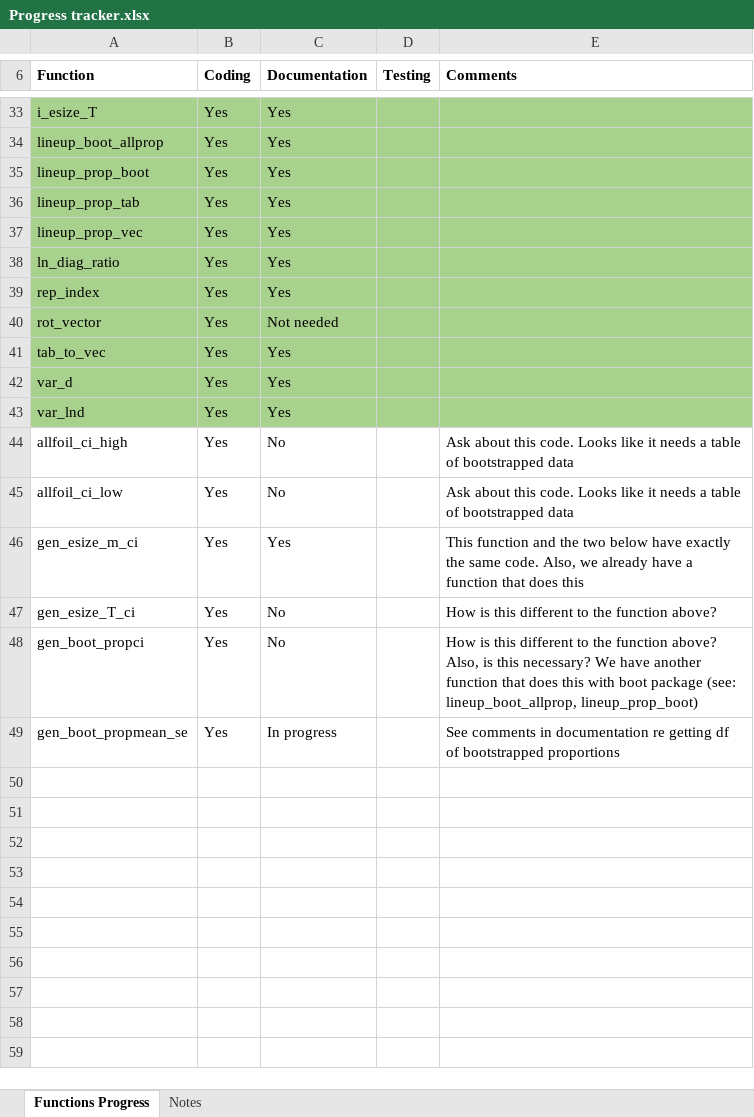
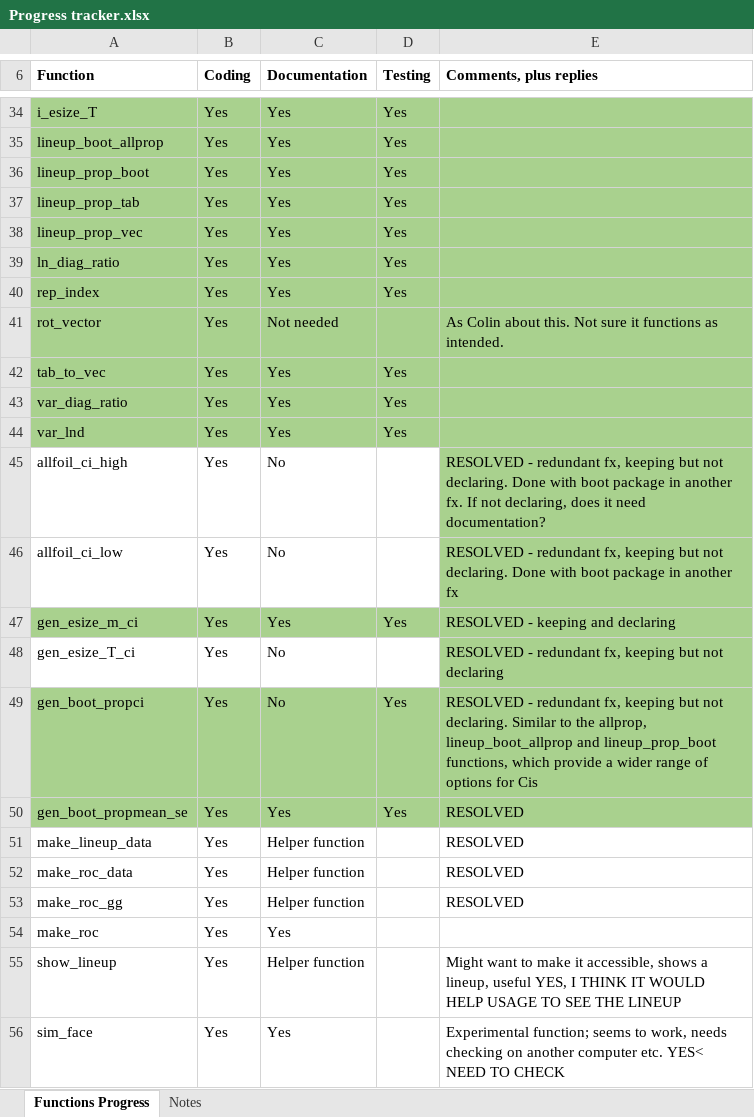
Before and after one commit to tmnaylor/lineupstat, an Excel workbook: Progress tracker.xlsx, sheet Functions Progress, drawn as a sheet; only a part is shown, gaps mark what is left out; values as stored, in another font and other column widths than the file's, no borders; addresses are those after the commit; the diff covers the shown part only; the diff names each change by its address in the sheet, - before the commit and + after, or states it on an @@ line.

Commit message:
Progress

```diff
--- a/Progress tracker.xlsx (sheet Functions Progress)
+++ b/Progress tracker.xlsx (sheet Functions Progress)
-E6: Comments
+E6: Comments, plus replies
-D34:D40 (Testing): (empty)
+D34:D40 (Testing): Yes
-E41 (Comments, plus replies): (empty)
+E41 (Comments, plus replies): As Colin about this. Not sure it functions as intended.
-D42:D44 (Testing): (empty)
+D42:D44 (Testing): Yes
-A43 (Function): var_d
+A43 (Function): var_diag_ratio
-E45 (Comments, plus replies): Ask about this code. Looks like it needs a table of bootstrapped data
+E45 (Comments, plus replies): RESOLVED - redundant fx, keeping but not declaring. Done with boot package in another fx. If not declaring, does it need documentation?
-E45:E46 fill: none
+E45:E46 fill: #A9D18E
-E46 (Comments, plus replies): Ask about this code. Looks like it needs a table of bootstrapped data
+E46 (Comments, plus replies): RESOLVED - redundant fx, keeping but not declaring. Done with boot package in another fx
-A47:E47 fill: none
+A47:E47 fill: #A9D18E
-D47 (Testing): (empty)
+D47 (Testing): Yes
-E47 (Comments, plus replies): This function and the two below have exactly the same code. Also, we already have a function that does this
+E47 (Comments, plus replies): RESOLVED - keeping and declaring
-E48 (Comments, plus replies): How is this different to the function above?
+E48 (Comments, plus replies): RESOLVED - redundant fx, keeping but not declaring
-E48 fill: none
+E48 fill: #A9D18E
-A49:E50 fill: none
+A49:E50 fill: #A9D18E
-D49:D50 (Testing): (empty)
+D49:D50 (Testing): Yes
-E49 (Comments, plus replies): How is this different to the function above? Also, is this necessary? We have another function that does this with boot package (see: lineup_boot_allprop, lineup_prop_boot)
+E49 (Comments, plus replies): RESOLVED - redundant fx, keeping but not declaring. Similar to the allprop, lineup_boot_allprop and lineup_prop_boot functions, which provide a wider range of options for Cis
-C50 (Documentation): In progress
+C50 (Documentation): Yes
-E50 (Comments, plus replies): See comments in documentation re getting df of bootstrapped proportions
+E50 (Comments, plus replies): RESOLVED
+row 51: make_lineup_data | Yes | Helper function |  | RESOLVED
+row 52: make_roc_data | Yes | Helper function |  | RESOLVED
+row 53: make_roc_gg | Yes | Helper function |  | RESOLVED
+row 54: make_roc | Yes | Yes
+row 55: show_lineup | Yes | Helper function |  | Might want to make it accessible, shows a lineup, useful YES, I THINK IT WOULD HELP USAGE TO SEE THE LINEUP
+row 56: sim_face | Yes | Yes |  | Experimental function; seems to work, needs checking on another computer etc. YES< NEED TO CHECK
```
Also changed, not shown: 2 added rows, 1 removed row, 27 edited cells and cell formats elsewhere in this sheet, sheet Notes.
